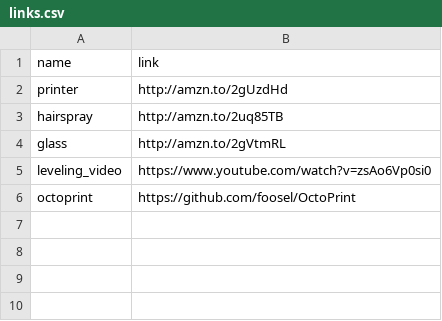
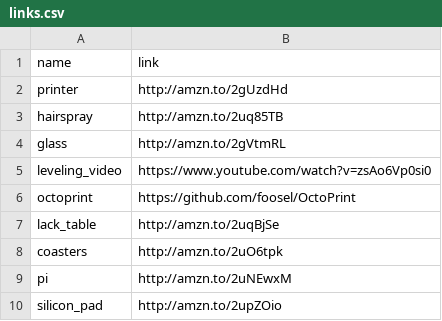
Before and after one commit to hjhart/3d_printing, a CSV file: _data/links.csv, drawn as a sheet.

Commit message:
Generic affiliate link thing, plus adding it to the rake task

```diff
--- a/_data/links.csv
+++ b/_data/links.csv
@@ -6 +6,5 @@ leveling_video,https://www.youtube.com/watch?v=zsAo6Vp0si0
 octoprint,https://github.com/foosel/OctoPrint
+lack_table,http://amzn.to/2uqBjSe
+coasters,http://amzn.to/2uO6tpk
+pi,http://amzn.to/2uNEwxM
+silicon_pad,http://amzn.to/2upZOio
```
Also changed, not shown: 5 other files.
